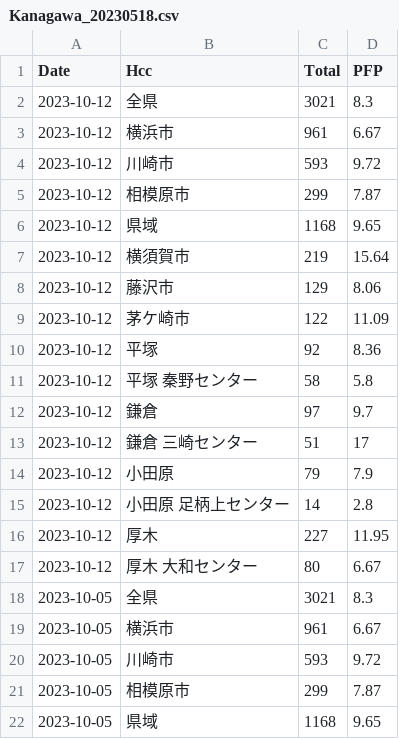
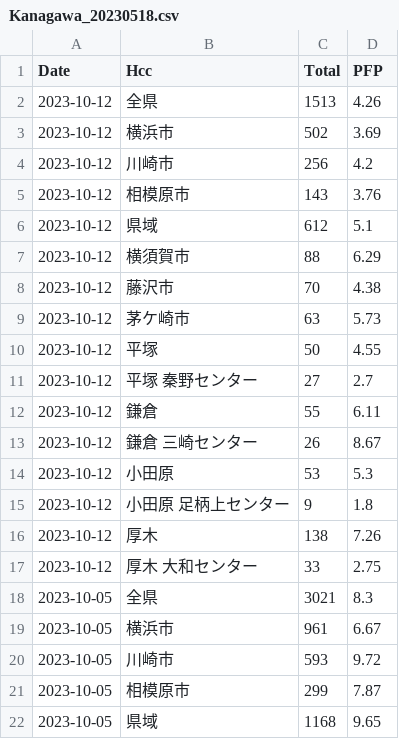
Before and after one commit to tanamym/covid19_colopressmap_isehara, a CSV file: Kanagawa_20230518.csv, drawn as a sheet; only a part is shown.

Commit message:
データ更新

```diff
--- a/Kanagawa_20230518.csv
+++ b/Kanagawa_20230518.csv
@@ -1,18 +1,18 @@
 "Date","Hcc","Total","PFP"
-2023-10-12,"全県",3021,8.3
-2023-10-12,"横浜市",961,6.67
-2023-10-12,"川崎市",593,9.72
-2023-10-12,"相模原市",299,7.87
-2023-10-12,"県域",1168,9.65
-2023-10-12,"横須賀市",219,15.64
-2023-10-12,"藤沢市",129,8.06
-2023-10-12,"茅ケ崎市",122,11.09
-2023-10-12,"平塚",92,8.36
-2023-10-12,"平塚 秦野センター",58,5.8
-2023-10-12,"鎌倉",97,9.7
-2023-10-12,"鎌倉 三崎センター",51,17
-2023-10-12,"小田原",79,7.9
-2023-10-12,"小田原 足柄上センター",14,2.8
-2023-10-12,"厚木",227,11.95
-2023-10-12,"厚木 大和センター",80,6.67
+2023-10-12,"全県",1513,4.26
+2023-10-12,"横浜市",502,3.69
+2023-10-12,"川崎市",256,4.2
+2023-10-12,"相模原市",143,3.76
+2023-10-12,"県域",612,5.1
+2023-10-12,"横須賀市",88,6.29
+2023-10-12,"藤沢市",70,4.38
+2023-10-12,"茅ケ崎市",63,5.73
+2023-10-12,"平塚",50,4.55
+2023-10-12,"平塚 秦野センター",27,2.7
+2023-10-12,"鎌倉",55,6.11
+2023-10-12,"鎌倉 三崎センター",26,8.67
+2023-10-12,"小田原",53,5.3
+2023-10-12,"小田原 足柄上センター",9,1.8
+2023-10-12,"厚木",138,7.26
+2023-10-12,"厚木 大和センター",33,2.75
 2023-10-05,"全県",3021,8.3
```
